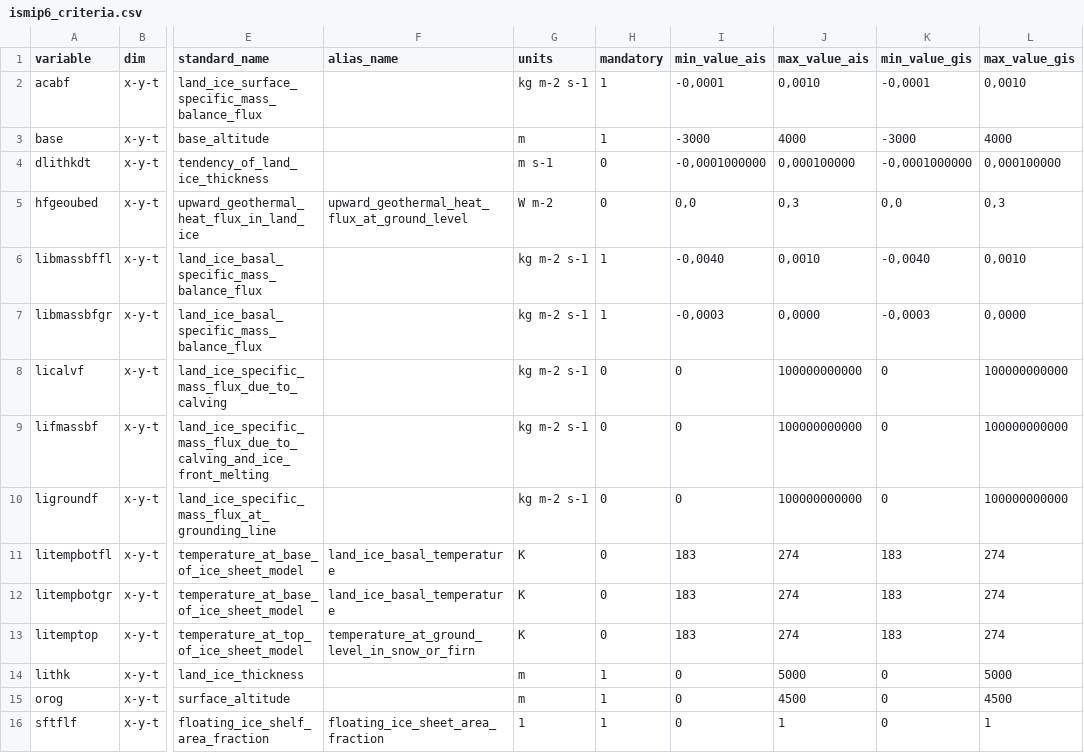
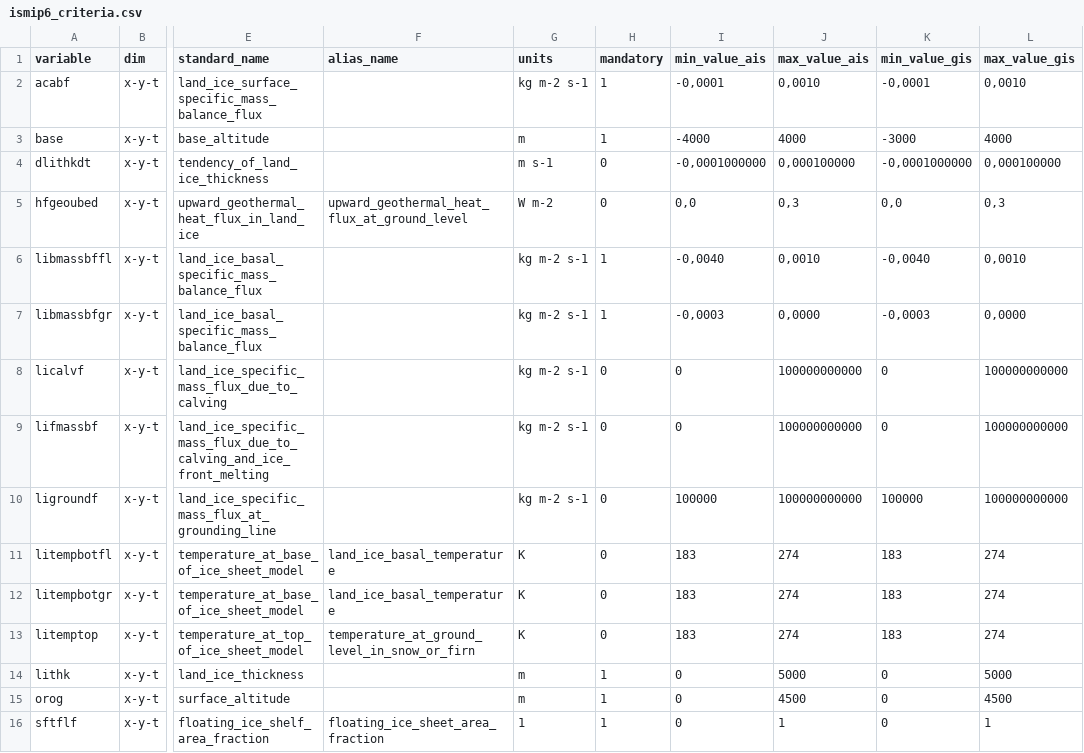
Before and after one commit to jbbarre/ISM_SimulationChecker, a CSV file: ismip6_criteria.csv, drawn as a sheet; only a part is shown, gaps mark what is left out; the diff names each change by its address in the sheet, - before the commit and + after, or states it on an @@ line.

Commit message:
Changes range of value for base and ligroundf

```diff
--- a/ismip6_criteria.csv
+++ b/ismip6_criteria.csv
-I3 (min_value_ais): -3000
+I3 (min_value_ais): -4000
-I10 (min_value_ais): 0
+I10 (min_value_ais): 100000
-K10 (min_value_gis): 0
+K10 (min_value_gis): 100000
```
